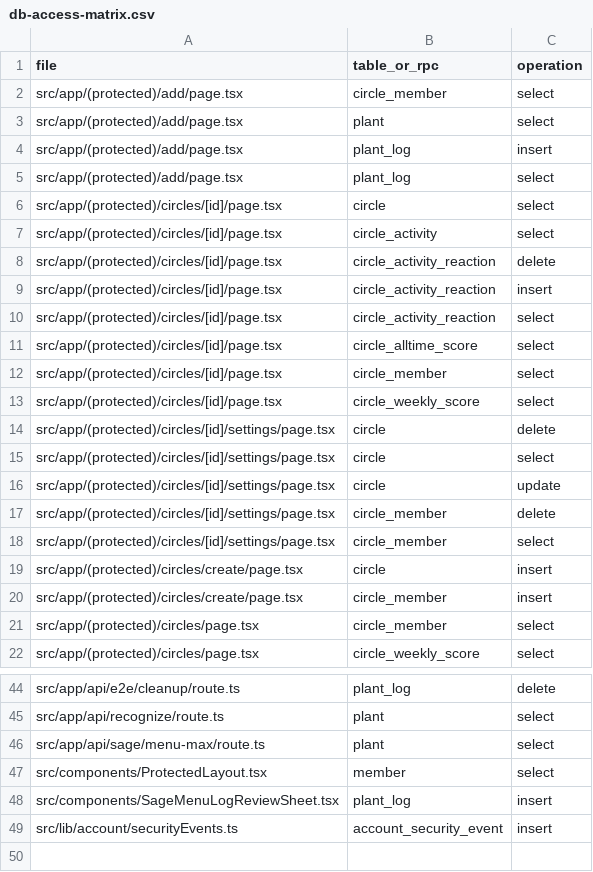
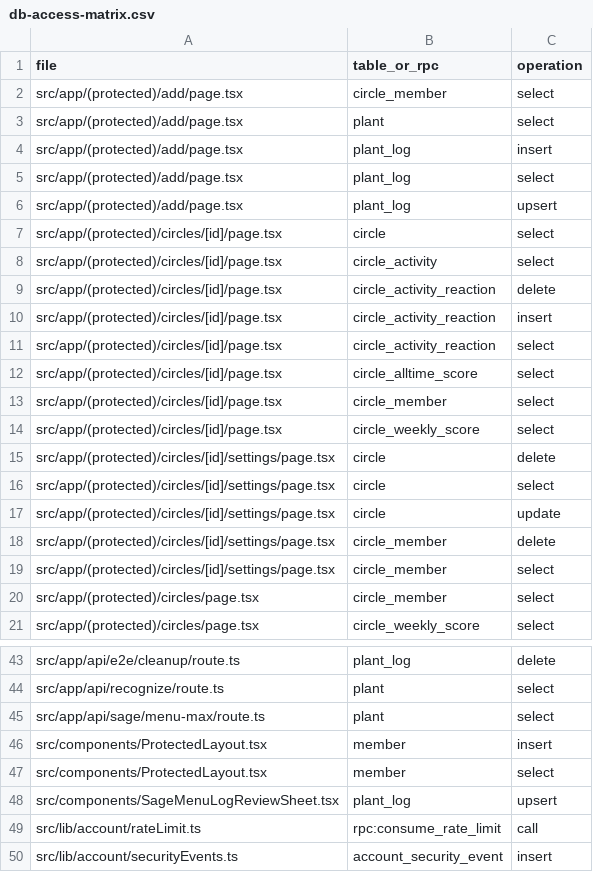
Before and after one commit to VibeDeez/plant-challenge, a CSV file: docs/db-access-matrix.csv, drawn as a sheet; only a part is shown, gaps mark what is left out.

```diff
--- a/docs/db-access-matrix.csv
+++ b/docs/db-access-matrix.csv
@@ -5,2 +5,3 @@ src/app/(protected)/add/page.tsx,plant_log,insert
 src/app/(protected)/add/page.tsx,plant_log,select
+src/app/(protected)/add/page.tsx,plant_log,upsert
 src/app/(protected)/circles/[id]/page.tsx,circle,select
@@ -18,4 +19,2 @@ src/app/(protected)/circles/[id]/settings/page.tsx,circle_member,delete
 src/app/(protected)/circles/[id]/settings/page.tsx,circle_member,select
-src/app/(protected)/circles/create/page.tsx,circle,insert
-src/app/(protected)/circles/create/page.tsx,circle_member,insert
 src/app/(protected)/circles/page.tsx,circle_member,select
@@ -46,4 +45,6 @@ src/app/api/recognize/route.ts,plant,select
 src/app/api/sage/menu-max/route.ts,plant,select
+src/components/ProtectedLayout.tsx,member,insert
 src/components/ProtectedLayout.tsx,member,select
-src/components/SageMenuLogReviewSheet.tsx,plant_log,insert
+src/components/SageMenuLogReviewSheet.tsx,plant_log,upsert
+src/lib/account/rateLimit.ts,rpc:consume_rate_limit,call
 src/lib/account/securityEvents.ts,account_security_event,insert
```
Also changed, not shown: 40 other files.
